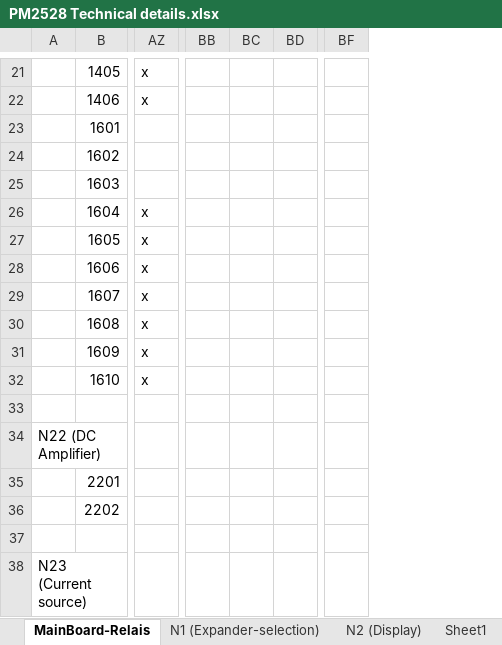
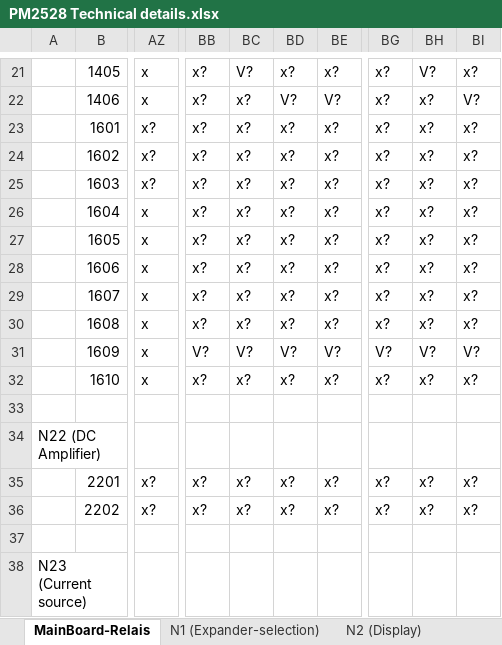
Before and after one commit to deqit/PhilipsPM2528, an Excel workbook: Data/PM2528 Technical details.xlsx, sheet MainBoard-Relais, drawn as a sheet; only a part is shown, gaps mark what is left out; values as stored, in another font and other column widths than the file's, no cell formats; removed rows and columns are numbered as before the commit, all else as after; the diff covers the shown part only; the diff names each change by its address in the sheet, - before the commit and + after, or states it on an @@ line.

```diff
--- a/Data/PM2528 Technical details.xlsx (sheet MainBoard-Relais)
+++ b/Data/PM2528 Technical details.xlsx (sheet MainBoard-Relais)
-sheet tab: Sheet1
-column BB, empty
-column BC, empty
-column BD, empty
+column BB, rows 21-36: x? | x? | x? | x? | x? | x? | x? | x? | x? | x? | V? | x? |  |  | x? | x?
+column BC, rows 21-36: V? | x? | x? | x? | x? | x? | x? | x? | x? | x? | V? | x? |  |  | x? | x?
+column BD, rows 21-36: x? | V? | x? | x? | x? | x? | x? | x? | x? | x? | V? | x? |  |  | x? | x?
+column BE, rows 21-36: x? | V? | x? | x? | x? | x? | x? | x? | x? | x? | V? | x? |  |  | x? | x?
-column BF, empty
+column BG, rows 21-36: x? | x? | x? | x? | x? | x? | x? | x? | x? | x? | V? | x? |  |  | x? | x?
+column BH, rows 21-36: V? | x? | x? | x? | x? | x? | x? | x? | x? | x? | V? | x? |  |  | x? | x?
+column BI, rows 21-36: x? | V? | x? | x? | x? | x? | x? | x? | x? | x? | V? | x? |  |  | x? | x?
-AZ23:AZ25: (empty)
+AZ23:AZ25: x?
-AZ35:AZ36: (empty)
+AZ35:AZ36: x?
```
Also changed, not shown: 12 added rows, 9 added columns and 327 edited cells elsewhere in this sheet, sheet N2 (Display), other sheet tabs, cell formats, 17 other files.
